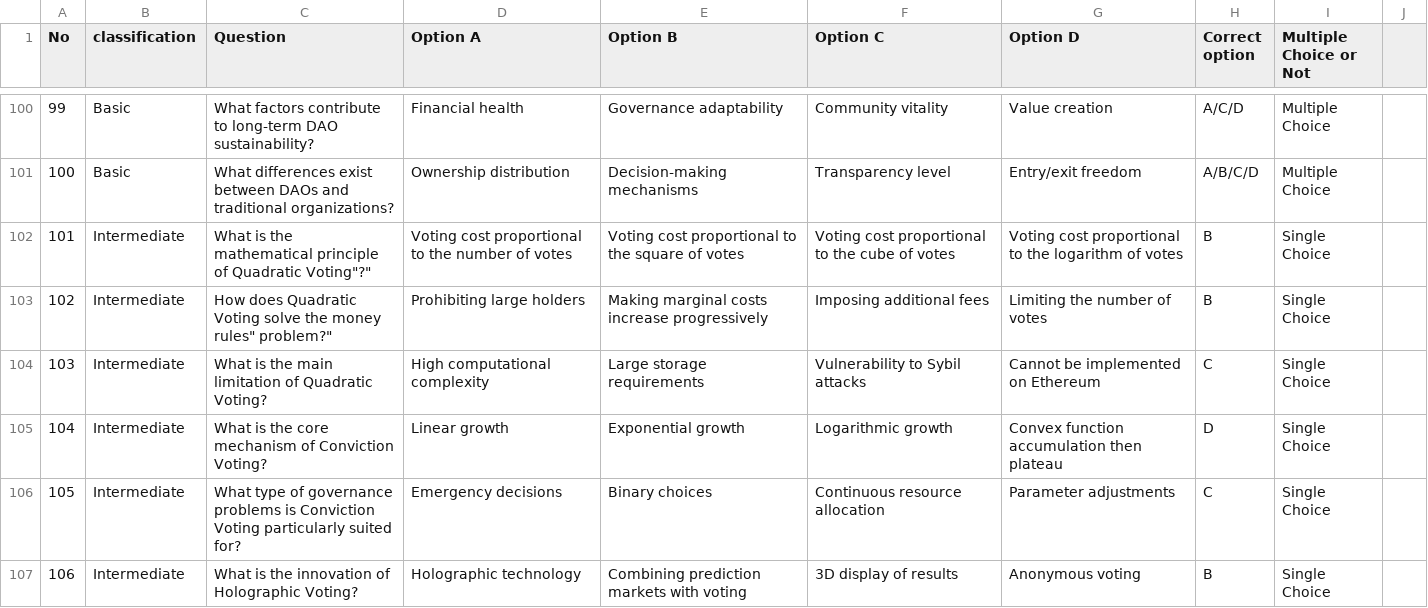
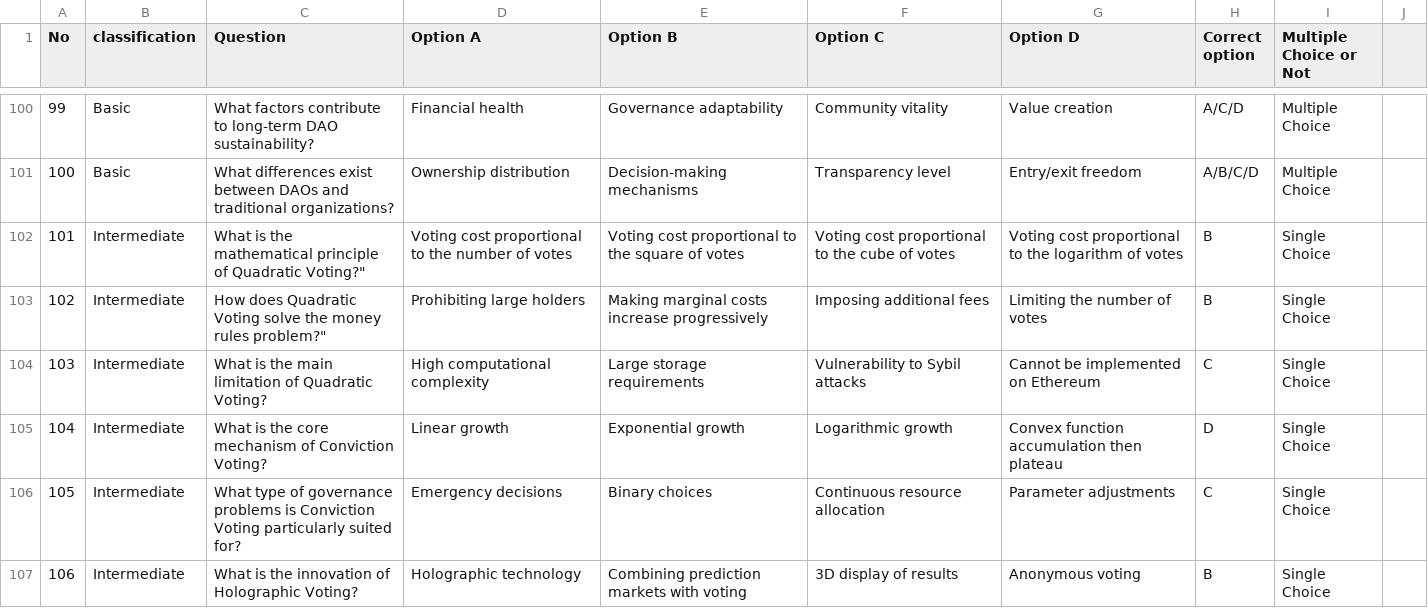
Before and after one commit to DMindAI/DMind-Benchmark, a CSV file: test_data/objective/DAO2.csv, drawn as a sheet; only a part is shown, gaps mark what is left out; the diff covers the shown part only.

```diff
--- a/test_data/objective/DAO2.csv
+++ b/test_data/objective/DAO2.csv
@@ -101,4 +101,4 @@ No,classification,Question,Option A,Option B,Option C,Option D,Correct option,Mu
 100,Basic,What differences exist between DAOs and traditional organizations?,Ownership distribution,Decision-making mechanisms,Transparency level,Entry/exit freedom,A/B/C/D,Multiple Choice
-101,Intermediate,"What is the mathematical principle of Quadratic Voting""?""",Voting cost proportional to the number of votes,Voting cost proportional to the square of votes,Voting cost proportional to the cube of votes,Voting cost proportional to the logarithm of votes,B,Single Choice
-102,Intermediate,"How does Quadratic Voting solve the money rules"" problem?""",Prohibiting large holders,Making marginal costs increase progressively,Imposing additional fees,Limiting the number of votes,B,Single Choice
+101,Intermediate,"What is the mathematical principle of Quadratic Voting"?",Voting cost proportional to the number of votes,Voting cost proportional to the square of votes,Voting cost proportional to the cube of votes,Voting cost proportional to the logarithm of votes,B,Single Choice
+102,Intermediate,"How does Quadratic Voting solve the money rules "problem?",Prohibiting large holders,Making marginal costs increase progressively,Imposing additional fees,Limiting the number of votes,B,Single Choice
 103,Intermediate,What is the main limitation of Quadratic Voting?,High computational complexity,Large storage requirements,Vulnerability to Sybil attacks,Cannot be implemented on Ethereum,C,Single Choice
```
Also changed, not shown: 82 edited cells elsewhere in this file, 1 other file.
